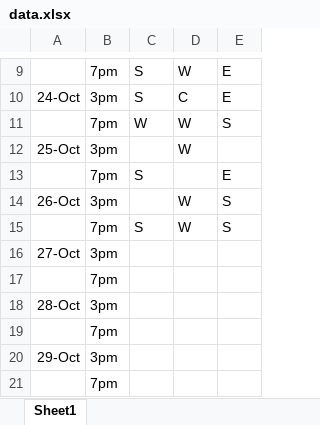
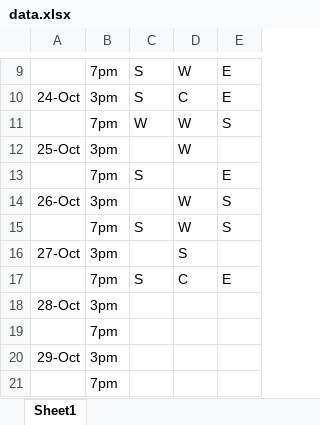
Before and after one commit to KaiTran1903/dear-data-100, an Excel workbook: data/data.xlsx, sheet Sheet1, drawn as a sheet; only a part is shown, gaps mark what is left out; values as stored, in another font and other column widths than the file's, no borders; removed rows and columns are numbered as before the commit, all else as after; the diff names each change by its address in the sheet, - before the commit and + after, or states it on an @@ line.

Commit message:
add data commit

```diff
--- a/data/data.xlsx (sheet Sheet1)
+++ b/data/data.xlsx (sheet Sheet1)
-D16: (empty)
+D16: S
-row 17:  | 7pm
+row 17:  | 7pm | S | C | E
```
Also changed, not shown: 1 other file.
